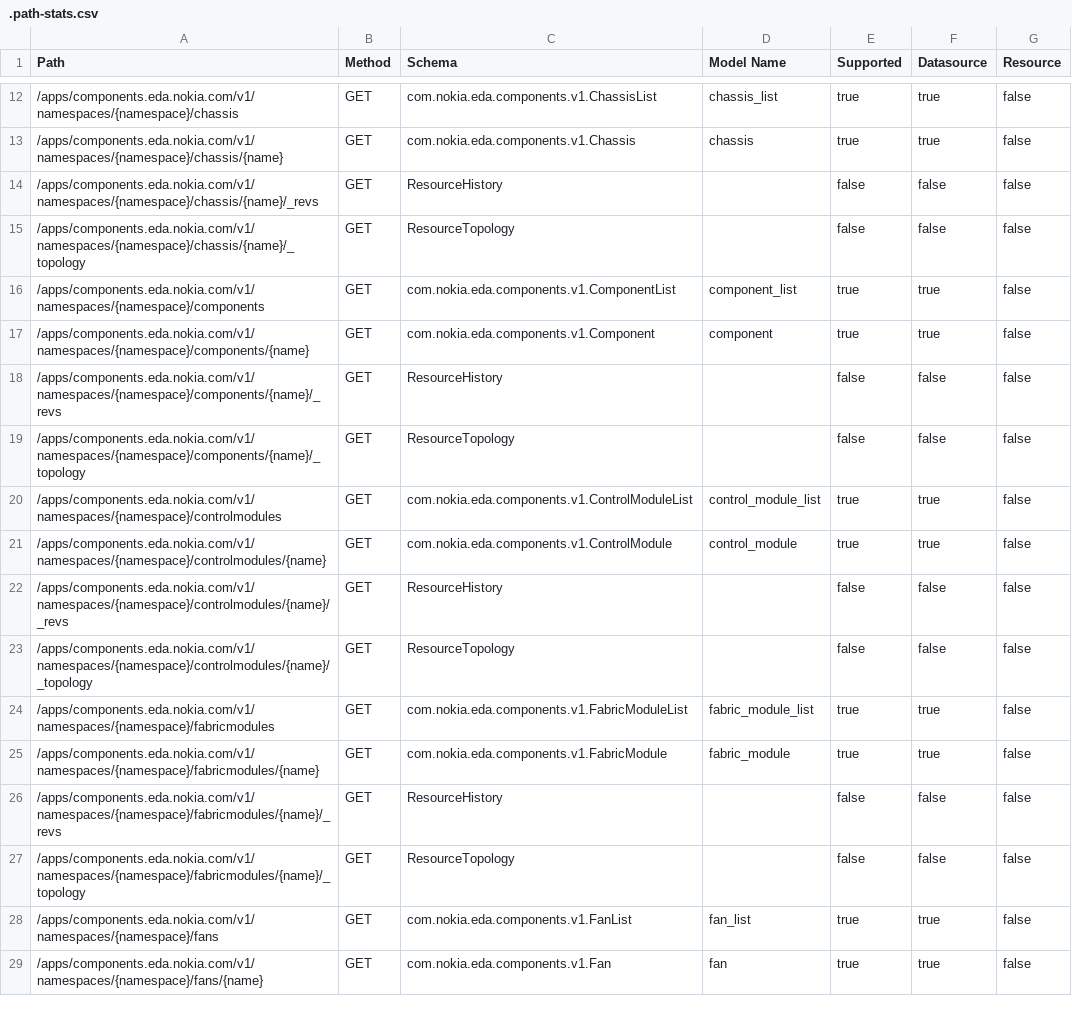
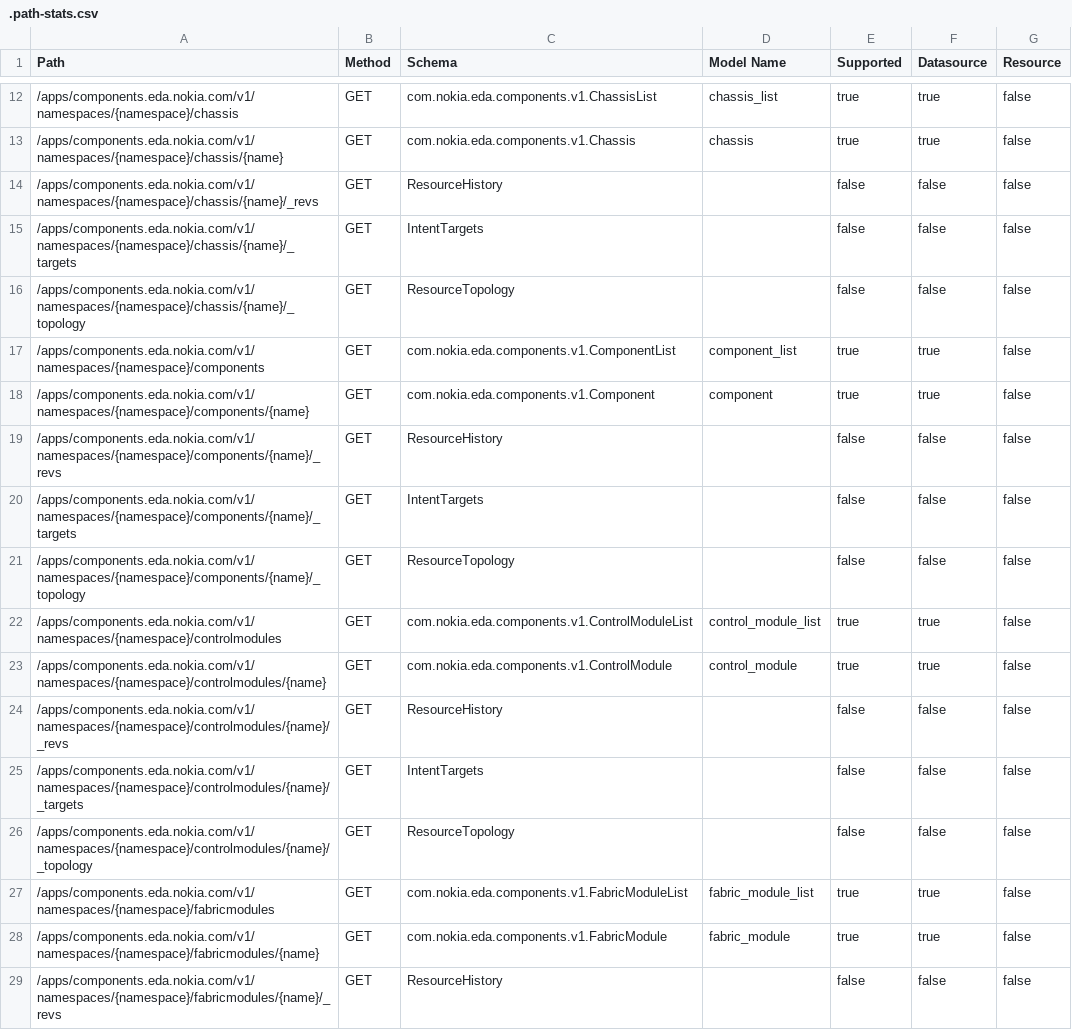
Before and after one commit to nokia-eda/terraform-provider-components-v1, a CSV file: .path-stats.csv, drawn as a sheet; only a part is shown, gaps mark what is left out; the shorter side is filled out with more unchanged rows; the diff covers the shown part only.

```diff
--- a/.path-stats.csv
+++ b/.path-stats.csv
@@ -14,2 +14,3 @@ Path,Method,Schema,Model Name,Supported,Datasource,Resource
 /apps/components.eda.nokia.com/v1/namespaces/{namespace}/chassis/{name}/_revs,GET,ResourceHistory,,false,false,false
+/apps/components.eda.nokia.com/v1/namespaces/{namespace}/chassis/{name}/_targets,GET,IntentTargets,,false,false,false
 /apps/components.eda.nokia.com/v1/namespaces/{namespace}/chassis/{name}/_topology,GET,ResourceTopology,,false,false,false
@@ -18,2 +19,3 @@ Path,Method,Schema,Model Name,Supported,Datasource,Resource
 /apps/components.eda.nokia.com/v1/namespaces/{namespace}/components/{name}/_revs,GET,ResourceHistory,,false,false,false
+/apps/components.eda.nokia.com/v1/namespaces/{namespace}/components/{name}/_targets,GET,IntentTargets,,false,false,false
 /apps/components.eda.nokia.com/v1/namespaces/{namespace}/components/{name}/_topology,GET,ResourceTopology,,false,false,false
@@ -22,2 +24,3 @@ Path,Method,Schema,Model Name,Supported,Datasource,Resource
 /apps/components.eda.nokia.com/v1/namespaces/{namespace}/controlmodules/{name}/_revs,GET,ResourceHistory,,false,false,false
+/apps/components.eda.nokia.com/v1/namespaces/{namespace}/controlmodules/{name}/_targets,GET,IntentTargets,,false,false,false
 /apps/components.eda.nokia.com/v1/namespaces/{namespace}/controlmodules/{name}/_topology,GET,ResourceTopology,,false,false,false
```
Also changed, not shown: 6 added rows elsewhere in this file, 47 other files.
